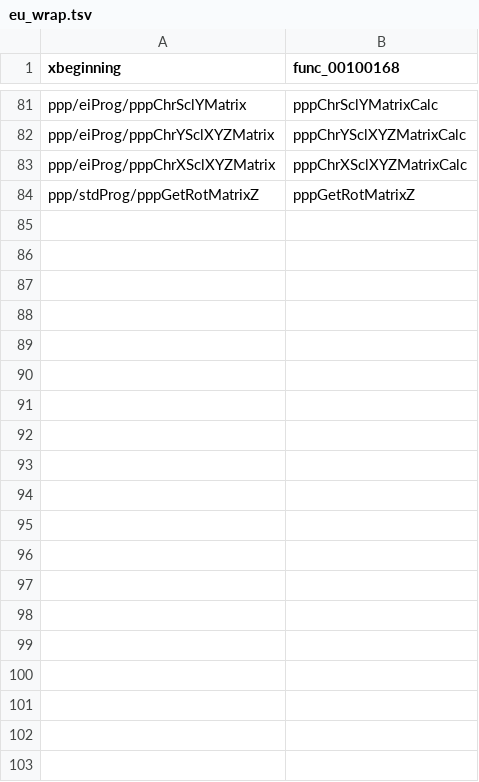
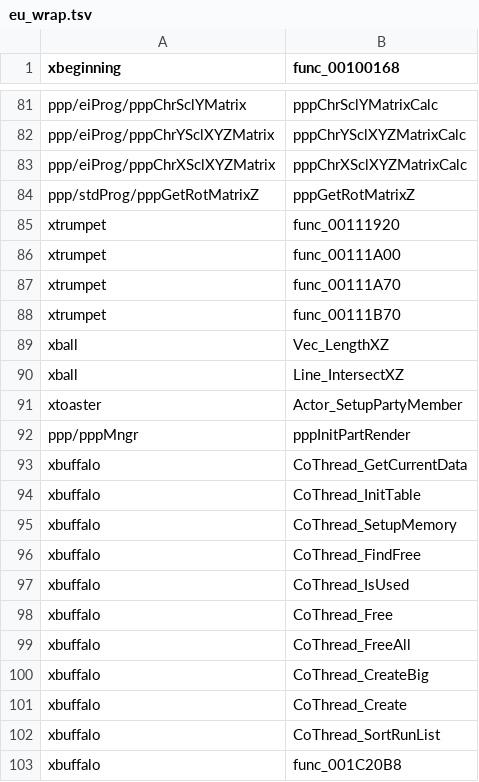
Before and after one commit to coolsimon282-maker/kh1, a TSV file: eu-notes/eu_wrap.tsv, drawn as a sheet; only a part is shown, gaps mark what is left out; the diff covers the shown part only.

```diff
--- a/eu-notes/eu_wrap.tsv
+++ b/eu-notes/eu_wrap.tsv
@@ -84 +84,20 @@ ppp/eiProg/pppChrXSclXYZMatrix	pppChrXSclXYZMatrixCalc
 ppp/stdProg/pppGetRotMatrixZ	pppGetRotMatrixZ
+xtrumpet	func_00111920
+xtrumpet	func_00111A00
+xtrumpet	func_00111A70
+xtrumpet	func_00111B70
+xball	Vec_LengthXZ
+xball	Line_IntersectXZ
+xtoaster	Actor_SetupPartyMember
+ppp/pppMngr	pppInitPartRender
+xbuffalo	CoThread_GetCurrentData
+xbuffalo	CoThread_InitTable
+xbuffalo	CoThread_SetupMemory
+xbuffalo	CoThread_FindFree
+xbuffalo	CoThread_IsUsed
+xbuffalo	CoThread_Free
+xbuffalo	CoThread_FreeAll
+xbuffalo	CoThread_CreateBig
+xbuffalo	CoThread_Create
+xbuffalo	CoThread_SortRunList
+xbuffalo	func_001C20B8
```
Also changed, not shown: 22 added rows, 1 removed row and 30 edited cells elsewhere in this file, eu-notes/eu_only.tsv, 37 other files.
